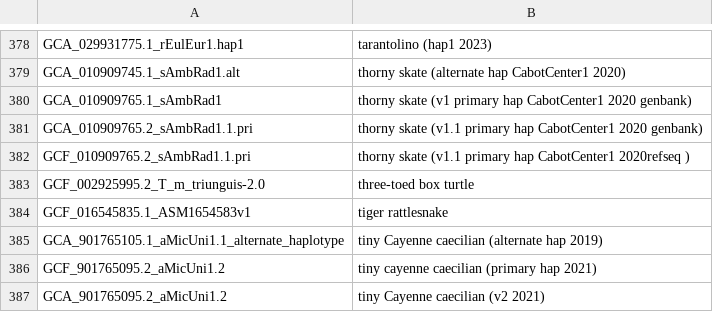
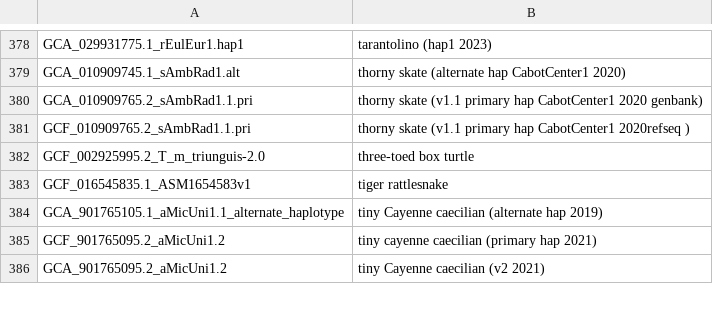
Before and after one commit to ucscGenomeBrowser/kent, a TSV file: src/hg/makeDb/doc/vertebrateAsmHub/vertebrate.orderList.tsv, drawn as a sheet; only a part is shown, gaps mark what is left out; the diff names each change by its address in the sheet, - before the commit and + after, or states it on an @@ line.

Commit message:
move one to legacy GCA_010909765.1_sAmbRad1 refs #29545

```diff
--- a/src/hg/makeDb/doc/vertebrateAsmHub/vertebrate.orderList.tsv
+++ b/src/hg/makeDb/doc/vertebrateAsmHub/vertebrate.orderList.tsv
-row 380: GCA_010909765.1_sAmbRad1 | thorny skate (v1 primary hap CabotCenter1 2020 genbank)
```
